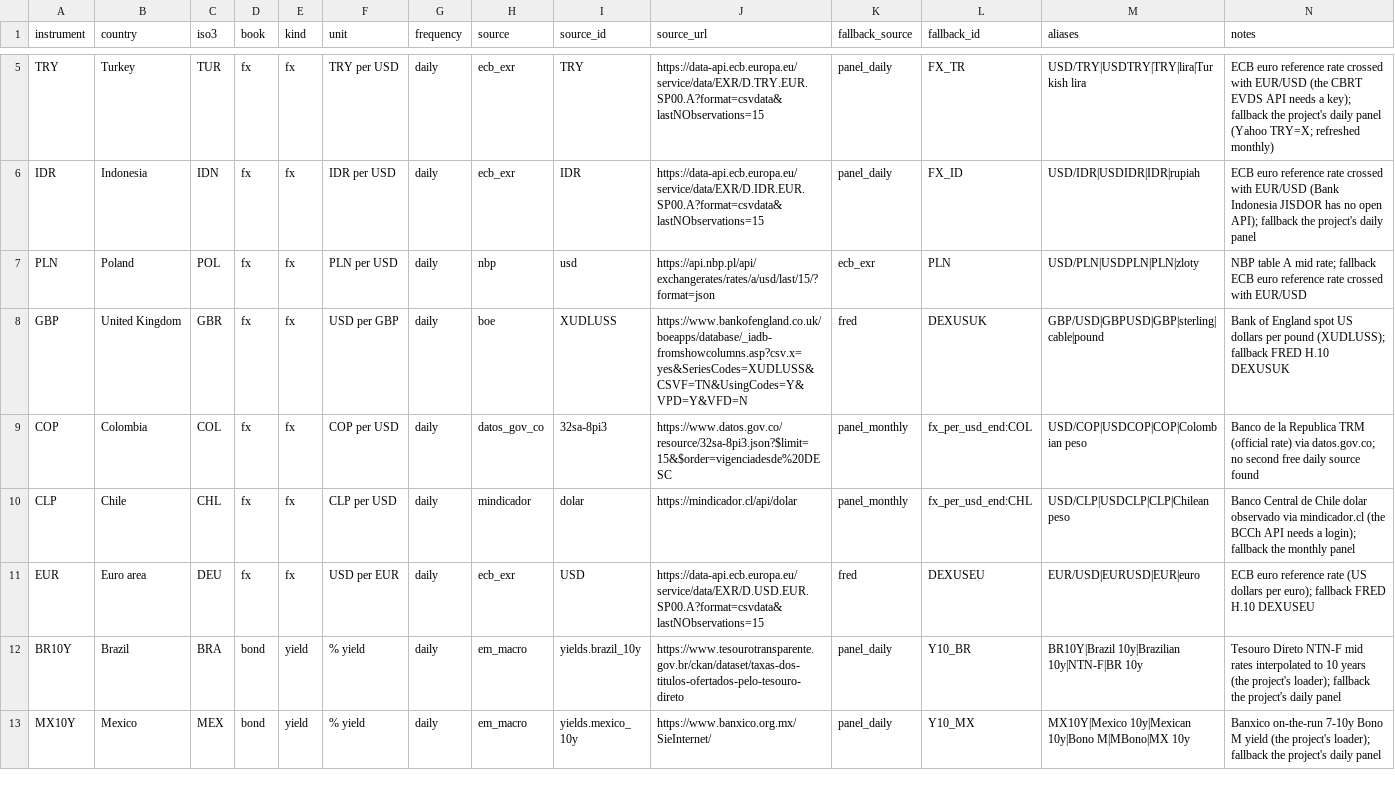
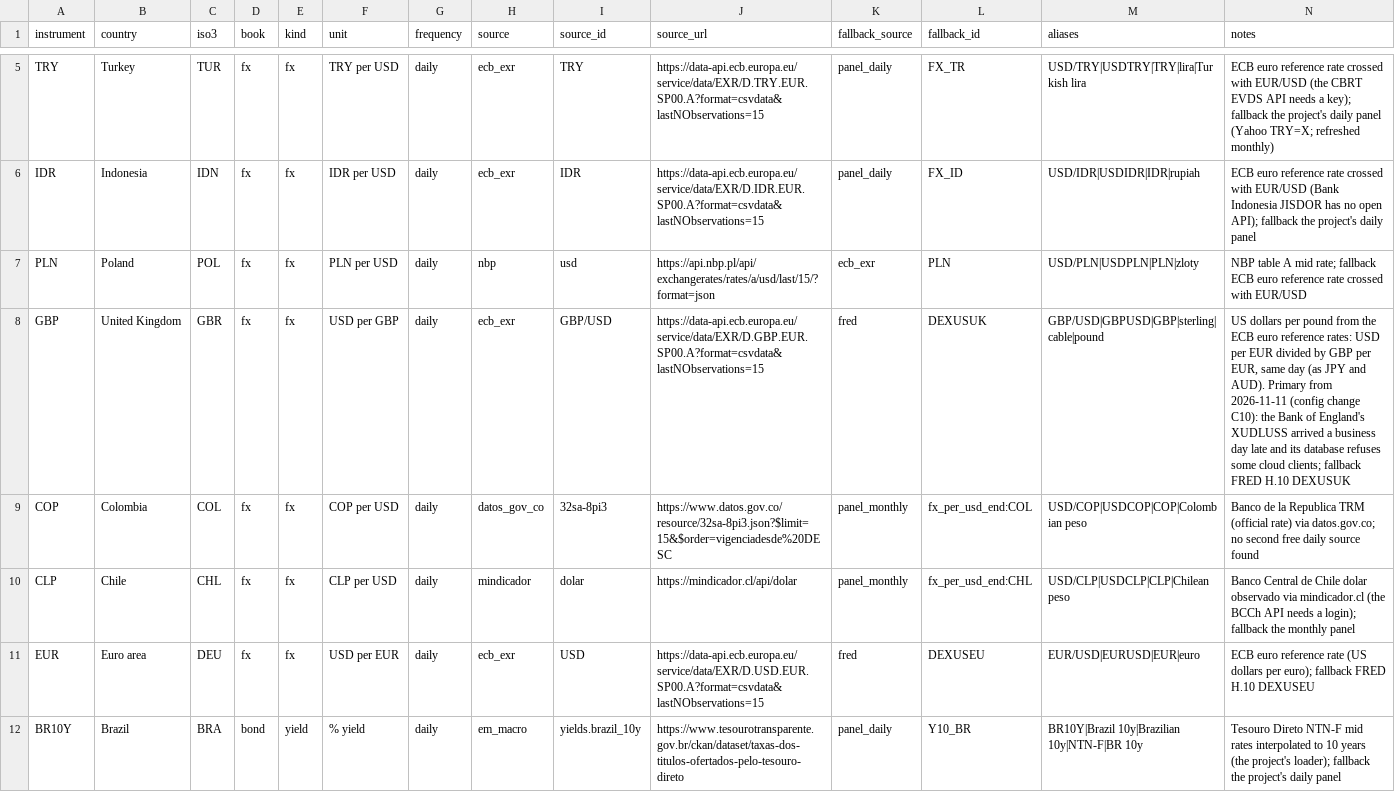
Before and after one commit to EthanC100/em-macro, a CSV file: data/ledger/instruments.csv, drawn as a sheet; only a part is shown, gaps mark what is left out; the shorter side is filled out with more unchanged rows.

```diff
--- a/data/ledger/instruments.csv
+++ b/data/ledger/instruments.csv
@@ -7,3 +7,3 @@ IDR,Indonesia,IDN,fx,fx,IDR per USD,daily,ecb_exr,IDR,https://data-api.ecb.europ
 PLN,Poland,POL,fx,fx,PLN per USD,daily,nbp,usd,https://api.nbp.pl/api/exchangerates/rates/a/usd/last/15/?format=json,ecb_exr,PLN,USD/PLN|USDPLN|PLN|zloty,NBP table A mid rate; fallback ECB euro reference rate crossed with EUR/USD
-GBP,United Kingdom,GBR,fx,fx,USD per GBP,daily,boe,XUDLUSS,https://www.bankofengland.co.uk/boeapps/database/_iadb-fromshowcolumns.asp?csv.x=yes&SeriesCodes=XUDLUSS&CSVF=TN&UsingCodes=Y&VPD=Y&VFD=N,fred,DEXUSUK,GBP/USD|GBPUSD|GBP|sterling|cable|pound,Bank of England spot US dollars per pound (XUDLUSS); fallback FRED H.10 DEXUSUK
+GBP,United Kingdom,GBR,fx,fx,USD per GBP,daily,ecb_exr,GBP/USD,https://data-api.ecb.europa.eu/service/data/EXR/D.GBP.EUR.SP00.A?format=csvdata&lastNObservations=15,fred,DEXUSUK,GBP/USD|GBPUSD|GBP|sterling|cable|pound,"US dollars per pound from the ECB euro reference rates: USD per EUR divided by GBP per EUR, same day (as JPY and AUD). Primary from 2026-11-11 (config change C10): the Bank of England's XUDLUSS arrived a business day late and its database refuses some cloud clients; fallback FRED H.10 DEXUSUK"
 COP,Colombia,COL,fx,fx,COP per USD,daily,datos_gov_co,32sa-8pi3,https://www.datos.gov.co/resource/32sa-8pi3.json?$limit=15&$order=vigenciadesde%20DESC,panel_monthly,fx_per_usd_end:COL,USD/COP|USDCOP|COP|Colombian peso,Banco de la Republica TRM (official rate) via datos.gov.co; no second free daily source found
```
Also changed, not shown: 5 other files.
